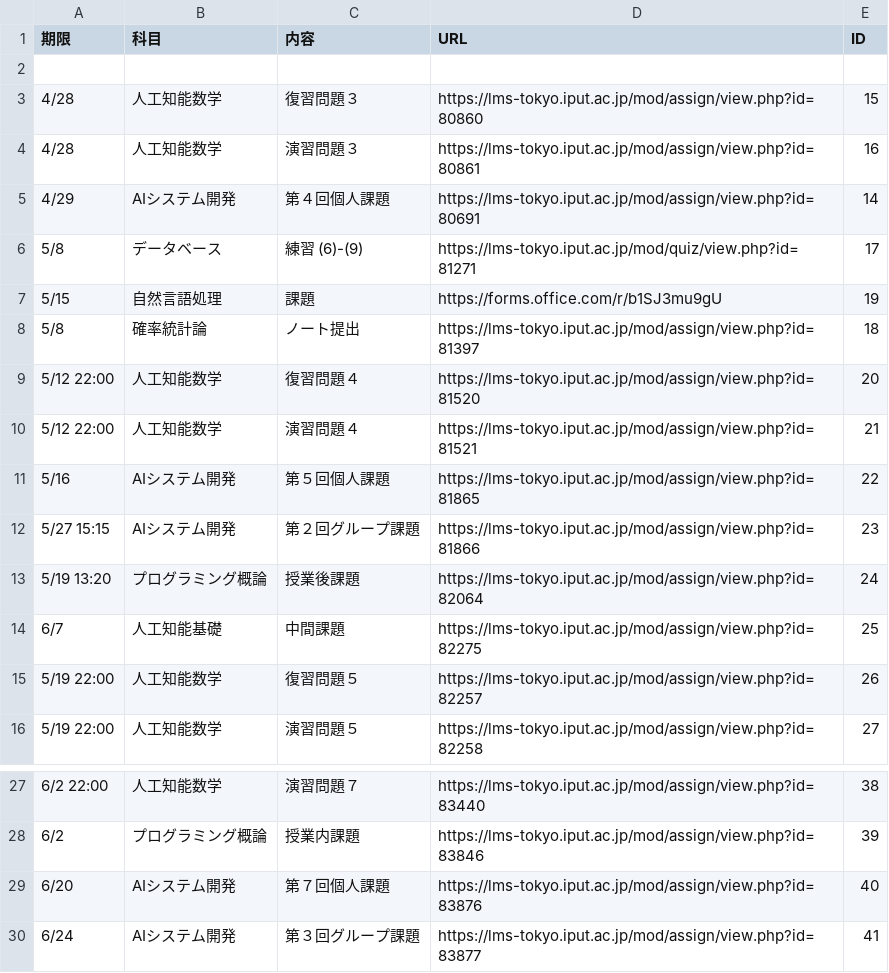
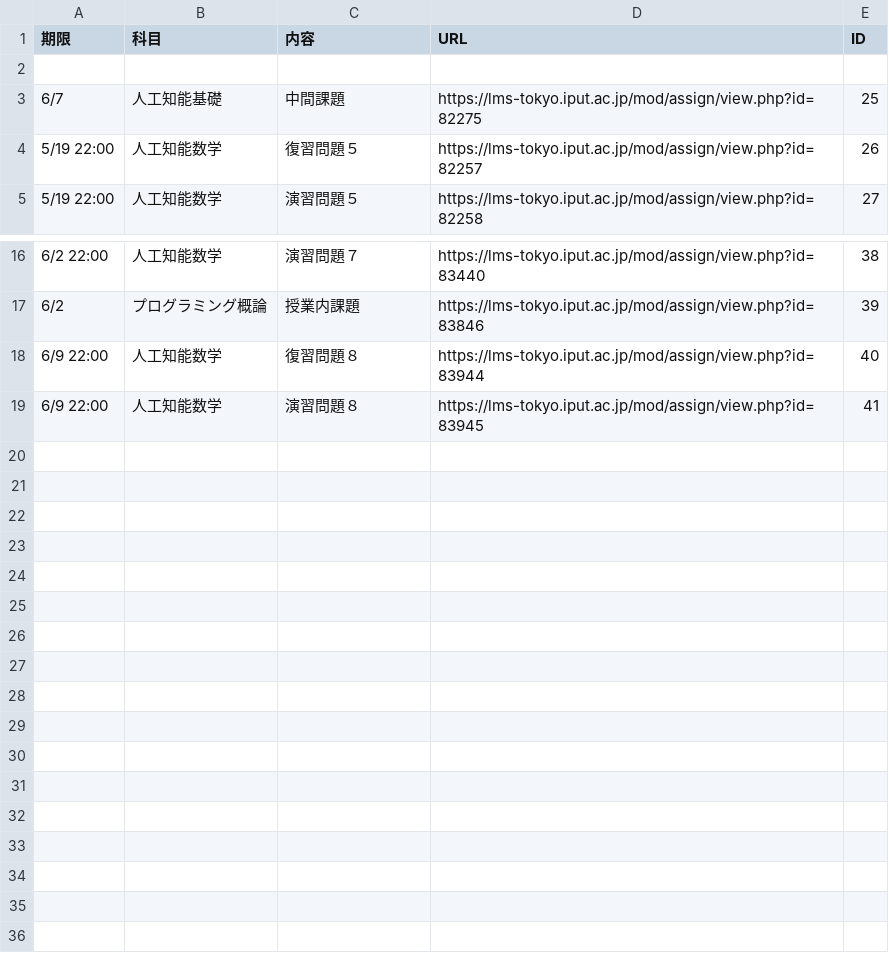
Before and after one commit to Phi110/f-management-system, a CSV file: csv/assignment.csv, drawn as a sheet; only a part is shown, gaps mark what is left out.

Commit message:
Add files via upload

```diff
--- a/csv/assignment.csv
+++ b/csv/assignment.csv
@@ -2,13 +2,2 @@
 
-4/28,人工知能数学,復習問題３,https://lms-tokyo.iput.ac.jp/mod/assign/view.php?id=80860,15
-4/28,人工知能数学,演習問題３,https://lms-tokyo.iput.ac.jp/mod/assign/view.php?id=80861,16
-4/29,AIシステム開発,第４回個人課題,https://lms-tokyo.iput.ac.jp/mod/assign/view.php?id=80691,14
-5/8,データベース,練習 (6)-(9),https://lms-tokyo.iput.ac.jp/mod/quiz/view.php?id=81271,17
-5/15,自然言語処理,課題,https://forms.office.com/r/b1SJ3mu9gU,19
-5/8,確率統計論,ノート提出,https://lms-tokyo.iput.ac.jp/mod/assign/view.php?id=81397,18
-5/12 22:00,人工知能数学,復習問題４,https://lms-tokyo.iput.ac.jp/mod/assign/view.php?id=81520,20
-5/12 22:00,人工知能数学,演習問題４,https://lms-tokyo.iput.ac.jp/mod/assign/view.php?id=81521,21
-5/16,AIシステム開発,第５回個人課題,https://lms-tokyo.iput.ac.jp/mod/assign/view.php?id=81865,22
-5/27 15:15,AIシステム開発,第２回グループ課題,https://lms-tokyo.iput.ac.jp/mod/assign/view.php?id=81866,23
-5/19 13:20,プログラミング概論,授業後課題,https://lms-tokyo.iput.ac.jp/mod/assign/view.php?id=82064,24
 6/7,人工知能基礎,中間課題,https://lms-tokyo.iput.ac.jp/mod/assign/view.php?id=82275,25
@@ -28,3 +17,3 @@
 6/2,プログラミング概論,授業内課題,https://lms-tokyo.iput.ac.jp/mod/assign/view.php?id=83846,39
-6/20,AIシステム開発,第７回個人課題,https://lms-tokyo.iput.ac.jp/mod/assign/view.php?id=83876,40
-6/24,AIシステム開発,第３回グループ課題,https://lms-tokyo.iput.ac.jp/mod/assign/view.php?id=83877,41
+6/9 22:00,人工知能数学,復習問題８,https://lms-tokyo.iput.ac.jp/mod/assign/view.php?id=83944,40
+6/9 22:00,人工知能数学,演習問題８,https://lms-tokyo.iput.ac.jp/mod/assign/view.php?id=83945,41
```
